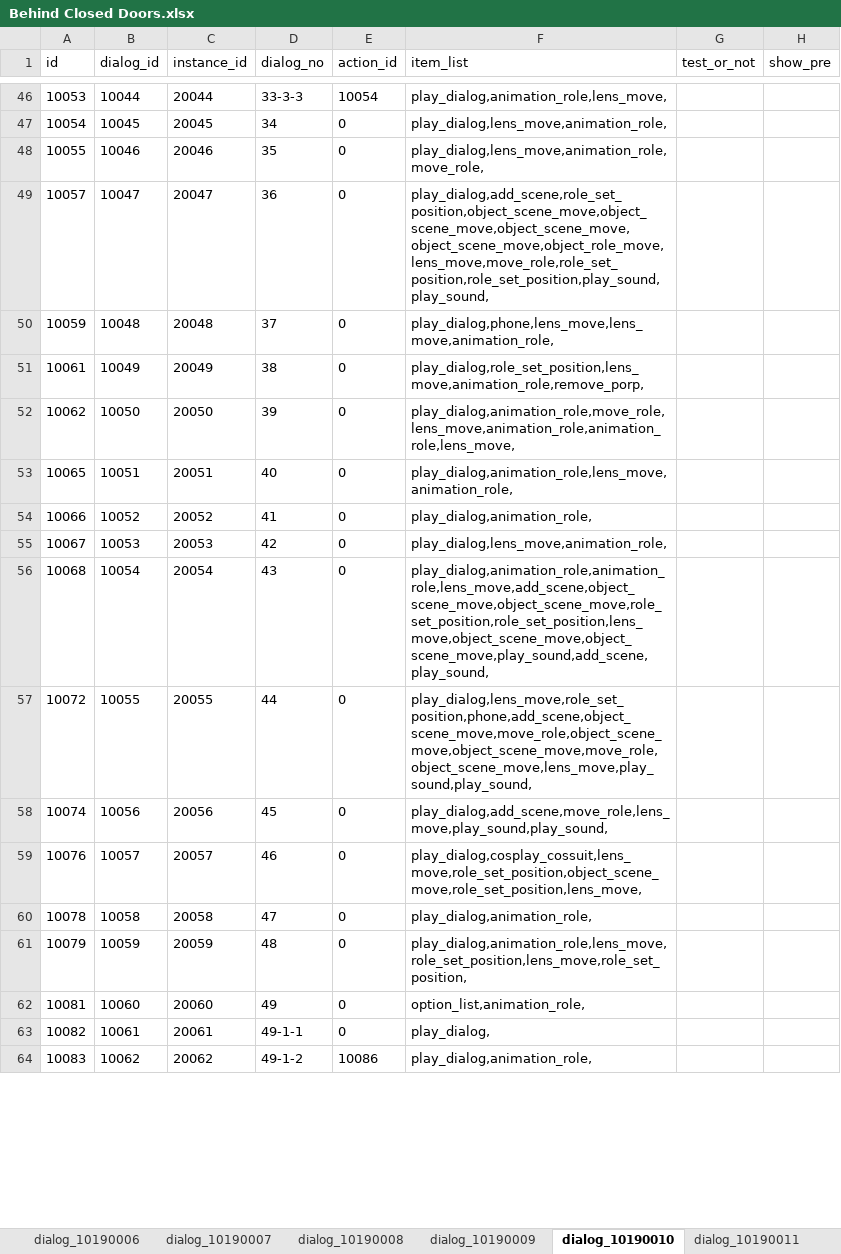
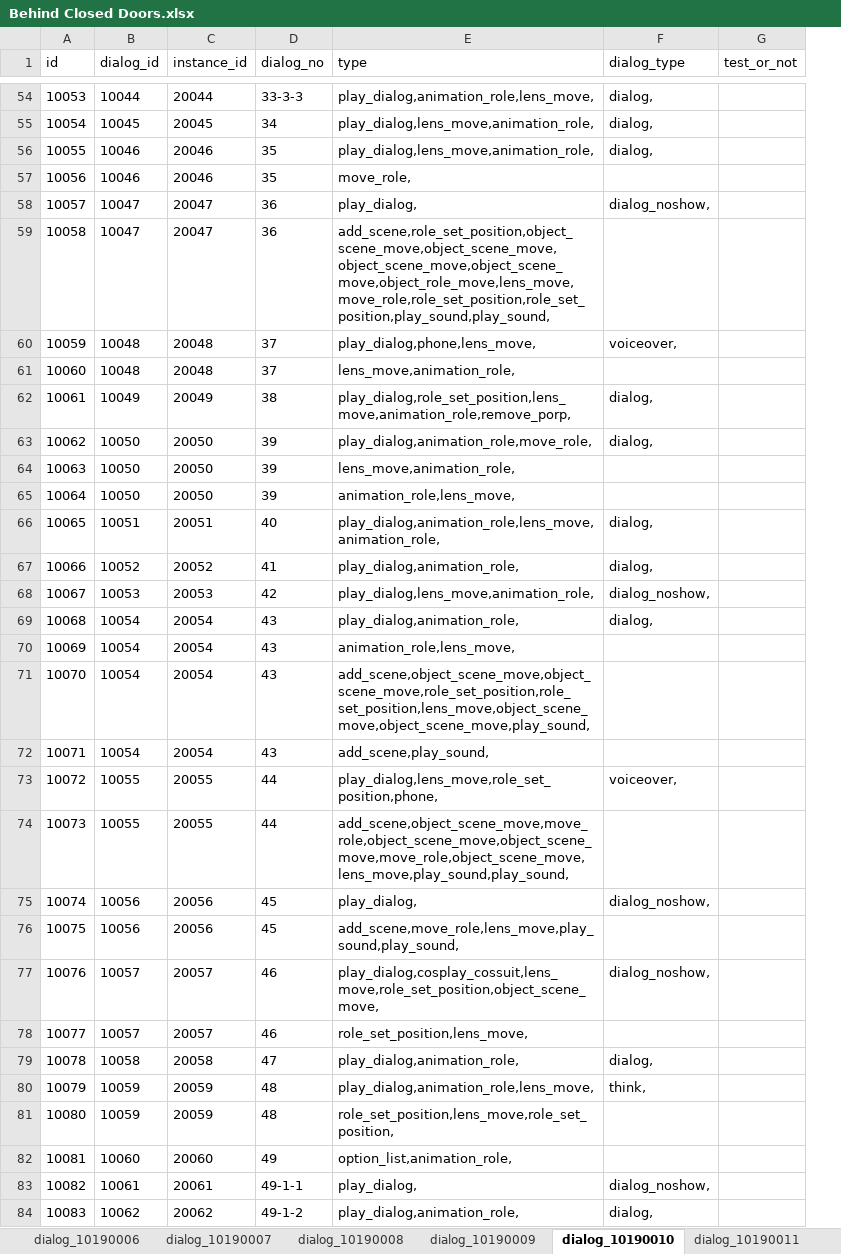
Before and after one commit to Wangkaiof21/UI_test_framework, an Excel workbook: excel_package/Behind Closed Doors.xlsx, sheet dialog_10190010, drawn as a sheet; only a part is shown, gaps mark what is left out; values as stored, in another font and other column widths than the file's, no borders; removed rows and columns are numbered as before the commit, all else as after; the diff covers the shown part only; the diff names each change by its address in the sheet, - before the commit and + after, or states it on an @@ line.

```diff
--- a/excel_package/Behind Closed Doors.xlsx (sheet dialog_10190010)
+++ b/excel_package/Behind Closed Doors.xlsx (sheet dialog_10190010)
-column E (action_id), rows 46-64: 10054 | 0 | 0 | 0 | 0 | 0 | 0 | 0 | 0 | 0 | 0 | 0 | 0 | 0 | 0 | 0 | 0 | 0 | 10086
+column F (dialog_type), rows 54-56: all dialog,; row 58: dialog_noshow,; row 60: voiceover,; rows 62-63: dialog, | dialog,; rows 66-69: dialog, | dialog, | dialog_noshow, | dialog,; row 73: voiceover,; row 75: dialog_noshow,; row 77: dialog_noshow,; rows 79-80: dialog, | think,; rows 83-84: dialog_noshow, | dialog,
-column H (show_pre), empty
-E1: item_list
+E1: type
-E56 (type): play_dialog,lens_move,animation_role,move_role,
+E56 (type): play_dialog,lens_move,animation_role,
+row 57: 10056 | 10046 | 20046 | 35 | move_role,
-E58 (type): play_dialog,add_scene,role_set_position,object_scene_move,object_scene_move,object_scene_move,object_scene_move,object_role_move,lens_move,move_role,role_set_position,role_set_position,play_sound,play_sound,
+E58 (type): play_dialog,
+row 59: 10058 | 10047 | 20047 | 36 | add_scene,role_set_position,object_scene_move,object_scene_move,object_scene_move,object_scene_move,object_role_move,lens_move,move_role,role_set_position,role_set_position,play_sound,play_sound,
-E60 (type): play_dialog,phone,lens_move,lens_move,animation_role,
+E60 (type): play_dialog,phone,lens_move,
+row 61: 10060 | 10048 | 20048 | 37 | lens_move,animation_role,
-E63 (type): play_dialog,animation_role,move_role,lens_move,animation_role,animation_role,lens_move,
+E63 (type): play_dialog,animation_role,move_role,
+row 64: 10063 | 10050 | 20050 | 39 | lens_move,animation_role,
+row 65: 10064 | 10050 | 20050 | 39 | animation_role,lens_move,
-E69 (type): play_dialog,animation_role,animation_role,lens_move,add_scene,object_scene_move,object_scene_move,role_set_position,role_set_position,lens_move,object_scene_move,object_scene_move,play_sound,add_scene,play_sound,
+E69 (type): play_dialog,animation_role,
+row 70: 10069 | 10054 | 20054 | 43 | animation_role,lens_move,
+row 71: 10070 | 10054 | 20054 | 43 | add_scene,object_scene_move,object_scene_move,role_set_position,role_set_position,lens_move,object_scene_move,object_scene_move,play_sound,
+row 72: 10071 | 10054 | 20054 | 43 | add_scene,play_sound,
-E73 (type): play_dialog,lens_move,role_set_position,phone,add_scene,object_scene_move,move_role,object_scene_move,object_scene_move,move_role,object_scene_move,lens_move,play_sound,play_sound,
+E73 (type): play_dialog,lens_move,role_set_position,phone,
+row 74: 10073 | 10055 | 20055 | 44 | add_scene,object_scene_move,move_role,object_scene_move,object_scene_move,move_role,object_scene_move,lens_move,play_sound,play_sound,
-E75 (type): play_dialog,add_scene,move_role,lens_move,play_sound,play_sound,
+E75 (type): play_dialog,
+row 76: 10075 | 10056 | 20056 | 45 | add_scene,move_role,lens_move,play_sound,play_sound,
-E77 (type): play_dialog,cosplay_cossuit,lens_move,role_set_position,object_scene_move,role_set_position,lens_move,
+E77 (type): play_dialog,cosplay_cossuit,lens_move,role_set_position,object_scene_move,
+row 78: 10077 | 10057 | 20057 | 46 | role_set_position,lens_move,
-E80 (type): play_dialog,animation_role,lens_move,role_set_position,lens_move,role_set_position,
+E80 (type): play_dialog,animation_role,lens_move,
+row 81: 10080 | 10059 | 20059 | 48 | role_set_position,lens_move,role_set_position,
```
Also changed, not shown: 75 added rows and 67 edited cells elsewhere in this sheet, sheet dialog_10190001, sheet dialog_10190006, sheet dialog_10190012, sheet dialog_10190019, sheet dialog_10190017, sheet dialog_10190008, 15 more sheets, 25 other files.
